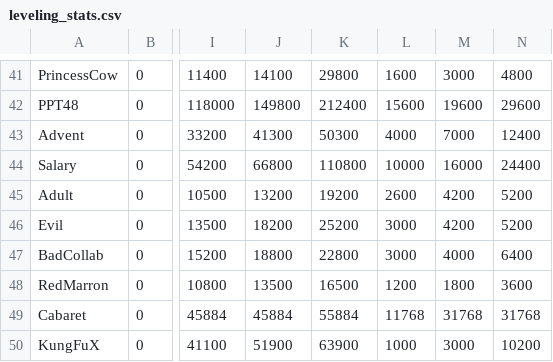
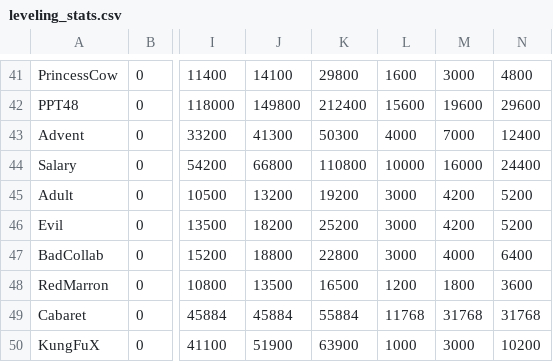
Before and after one commit to AndrewSalls/BCUnitList, a CSV file: assets/unit_data/leveling_stats.csv, drawn as a sheet; only a part is shown, gaps mark what is left out; the diff names each change by its address in the sheet, - before the commit and + after, or states it on an @@ line.

```diff
--- a/assets/unit_data/leveling_stats.csv
+++ b/assets/unit_data/leveling_stats.csv
-L45: 2600
+L45: 3000
```
Also changed, not shown: assets/unit_data/unit_costs_100.csv, assets/unit_data/unit_costs_300.csv, 16 other files.
